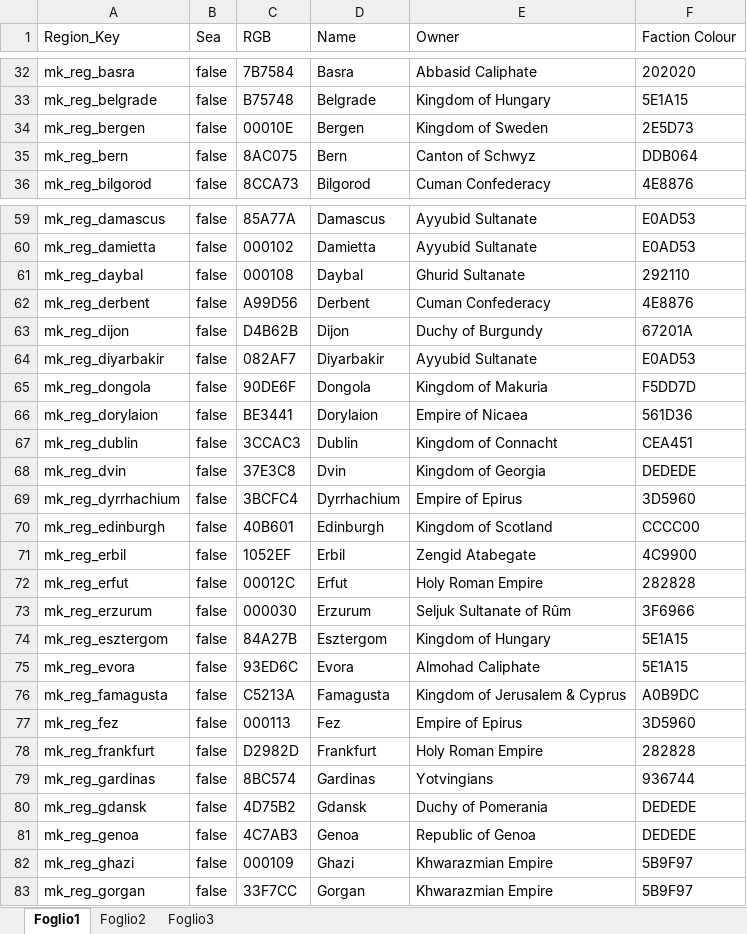
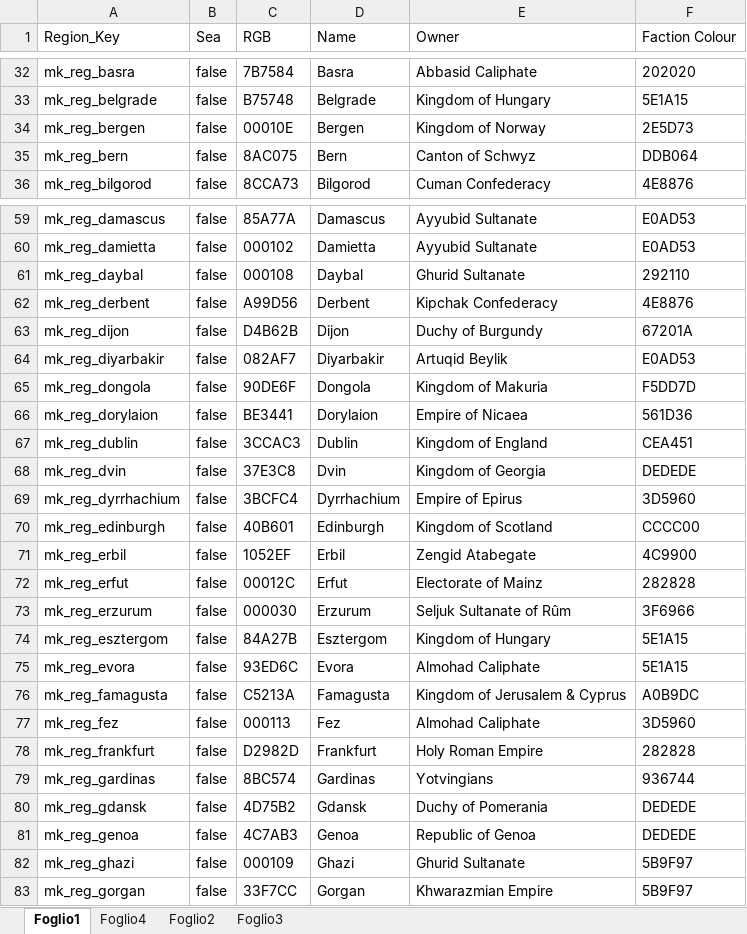
Before and after one commit to prolox-ita/Caesar-in-Britain---ToB, an Excel workbook: spreadsheet.xlsx, sheet Foglio1, drawn as a sheet; only a part is shown, gaps mark what is left out; values as stored, in another font and other column widths than the file's, no borders; the diff covers the shown part only; the diff names each change by its address in the sheet, - before the commit and + after, or states it on an @@ line.

```diff
--- a/spreadsheet.xlsx (sheet Foglio1)
+++ b/spreadsheet.xlsx (sheet Foglio1)
+sheet tab: Foglio4
-E34 (Owner): Kingdom of Sweden
+E34 (Owner): Kingdom of Norway
-E62 (Owner): Cuman Confederacy
+E62 (Owner): Kipchak Confederacy
-E64 (Owner): Ayyubid Sultanate
+E64 (Owner): Artuqid Beylik
-E67 (Owner): Kingdom of Connacht
+E67 (Owner): Kingdom of England
-E72 (Owner): Holy Roman Empire
+E72 (Owner): Electorate of Mainz
-E77 (Owner): Empire of Epirus
+E77 (Owner): Almohad Caliphate
-E82 (Owner): Khwarazmian Empire
+E82 (Owner): Ghurid Sultanate
```
Also changed, not shown: 46 edited cells elsewhere in this sheet, 1 other file.
